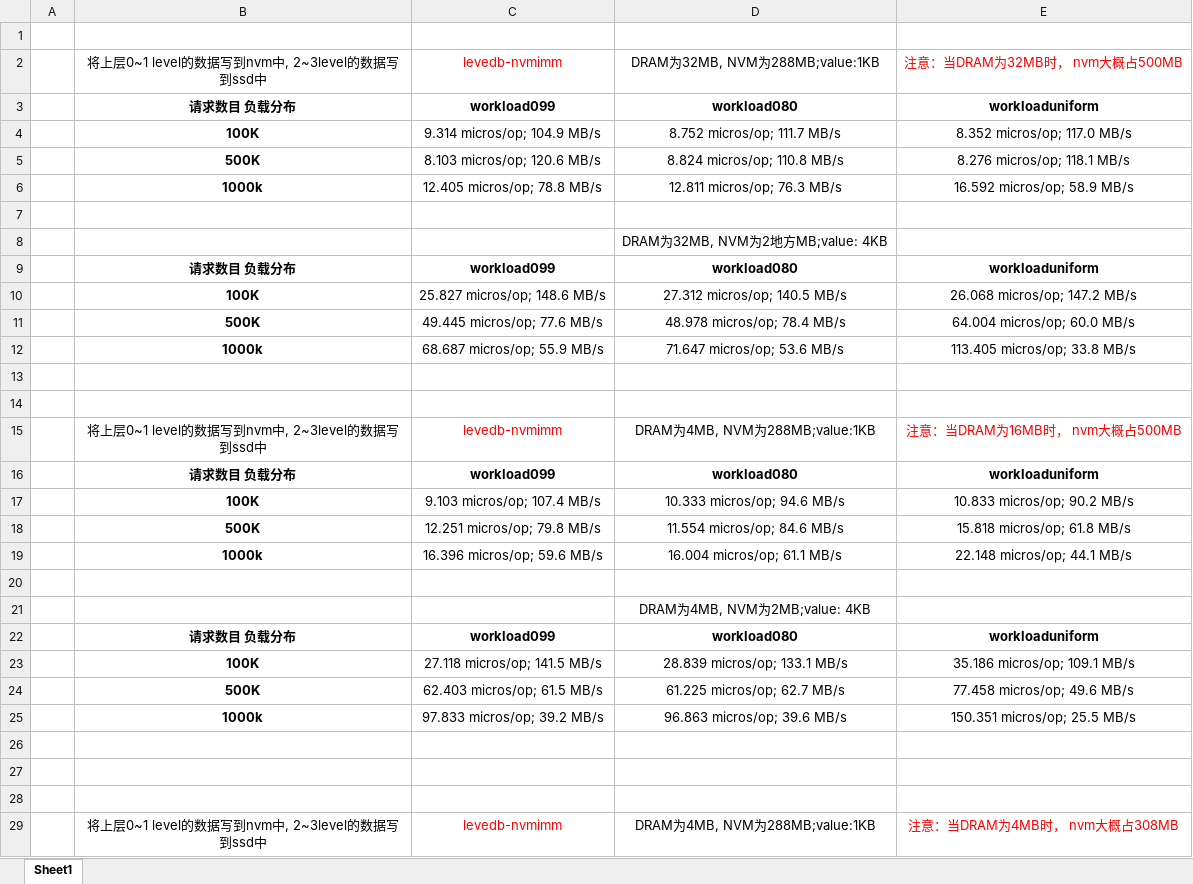
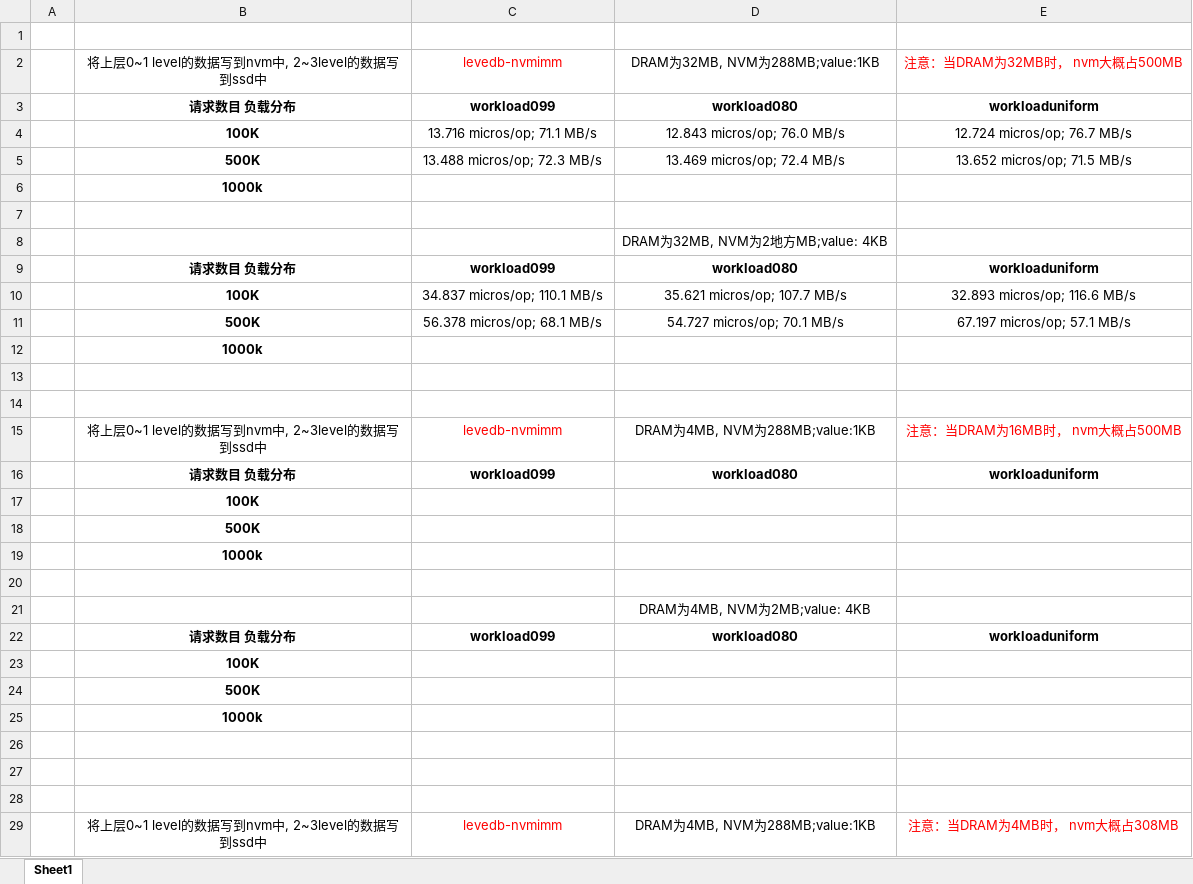
Before and after one commit to Meggie4/performance_testing, an Excel workbook: leveldb-nvmimm.xlsx, sheet Sheet1, drawn as a sheet; only a part is shown; values as stored, in another font and other column widths than the file's, no borders; removed rows and columns are numbered as before the commit, all else as after; the diff covers the shown part only; the diff names each change by its address in the sheet, - before the commit and + after, or states it on an @@ line.

```diff
--- a/leveldb-nvmimm.xlsx (sheet Sheet1)
+++ b/leveldb-nvmimm.xlsx (sheet Sheet1)
-C4: 9.314 micros/op; 104.9 MB/s
+C4: 13.716 micros/op; 71.1 MB/s
-D4: 8.752 micros/op; 111.7 MB/s
+D4: 12.843 micros/op; 76.0 MB/s
-E4: 8.352 micros/op; 117.0 MB/s
+E4: 12.724 micros/op; 76.7 MB/s
-C5: 8.103 micros/op; 120.6 MB/s
+C5: 13.488 micros/op; 72.3 MB/s
-D5: 8.824 micros/op; 110.8 MB/s
+D5: 13.469 micros/op; 72.4 MB/s
-E5: 8.276 micros/op; 118.1 MB/s
+E5: 13.652 micros/op; 71.5 MB/s
-row 6:  | 1000k | 12.405 micros/op; 78.8 MB/s | 12.811 micros/op; 76.3 MB/s | 16.592 micros/op; 58.9 MB/s
+row 6:  | 1000k
-C10: 25.827 micros/op; 148.6 MB/s
+C10: 34.837 micros/op; 110.1 MB/s
-D10: 27.312 micros/op; 140.5 MB/s
+D10: 35.621 micros/op; 107.7 MB/s
-E10: 26.068 micros/op; 147.2 MB/s
+E10: 32.893 micros/op; 116.6 MB/s
-C11: 49.445 micros/op; 77.6 MB/s
+C11: 56.378 micros/op; 68.1 MB/s
-D11: 48.978 micros/op; 78.4 MB/s
+D11: 54.727 micros/op; 70.1 MB/s
-E11: 64.004 micros/op; 60.0 MB/s
+E11: 67.197 micros/op; 57.1 MB/s
-row 12:  | 1000k | 68.687 micros/op; 55.9 MB/s | 71.647 micros/op; 53.6 MB/s | 113.405 micros/op; 33.8 MB/s
+row 12:  | 1000k
-row 17:  | 100K | 9.103 micros/op; 107.4 MB/s | 10.333 micros/op; 94.6 MB/s | 10.833 micros/op; 90.2 MB/s
-row 18:  | 500K | 12.251 micros/op; 79.8 MB/s | 11.554 micros/op; 84.6 MB/s | 15.818 micros/op; 61.8 MB/s
-row 19:  | 1000k | 16.396 micros/op; 59.6 MB/s | 16.004 micros/op; 61.1 MB/s | 22.148 micros/op; 44.1 MB/s
+row 17:  | 100K
+row 18:  | 500K
+row 19:  | 1000k
-row 23:  | 100K | 27.118 micros/op; 141.5 MB/s | 28.839 micros/op; 133.1 MB/s | 35.186 micros/op; 109.1 MB/s
-row 24:  | 500K | 62.403 micros/op; 61.5 MB/s | 61.225 micros/op; 62.7 MB/s | 77.458 micros/op; 49.6 MB/s
-row 25:  | 1000k | 97.833 micros/op; 39.2 MB/s | 96.863 micros/op; 39.6 MB/s | 150.351 micros/op; 25.5 MB/s
+row 23:  | 100K
+row 24:  | 500K
+row 25:  | 1000k
```
Also changed, not shown: 6 added rows and 6 removed rows elsewhere in this sheet, leveldb-nvmsst.xlsx.
